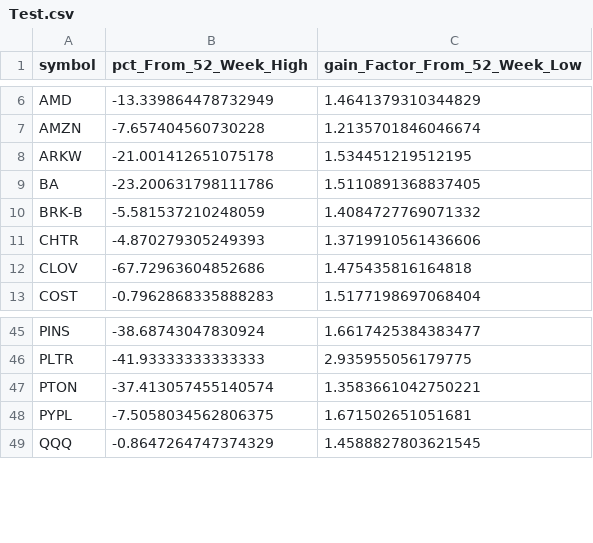
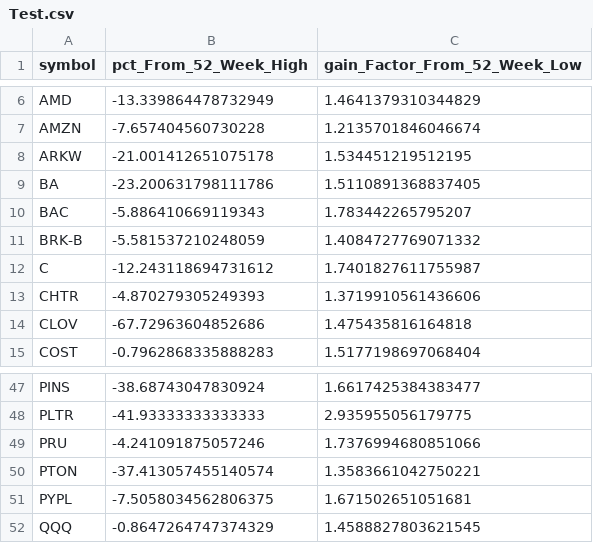
Before and after one commit to bheem-palepuin/csv, a CSV file: Test.csv, drawn as a sheet; only a part is shown, gaps mark what is left out.

Commit message:
Data Updated - 2021-09-10 06:18:24

```diff
--- a/Test.csv
+++ b/Test.csv
@@ -9,3 +9,5 @@ ARKW,-21.001412651075178,1.534451219512195
 BA,-23.200631798111786,1.5110891368837405
+BAC,-5.886410669119343,1.783442265795207
 BRK-B,-5.581537210248059,1.4084727769071332
+C,-12.243118694731612,1.7401827611755987
 CHTR,-4.870279305249393,1.3719910561436606
@@ -46,2 +48,3 @@ PINS,-38.68743047830924,1.6617425384383477
 PLTR,-41.93333333333333,2.935955056179775
+PRU,-4.241091875057246,1.7376994680851066
 PTON,-37.413057455140574,1.3583661042750221
```
Also changed, not shown: Test2.csv.
